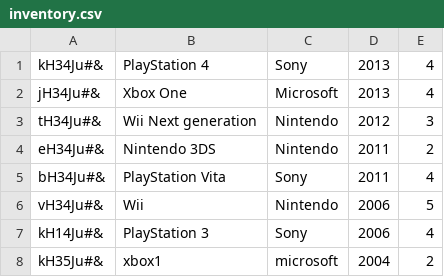
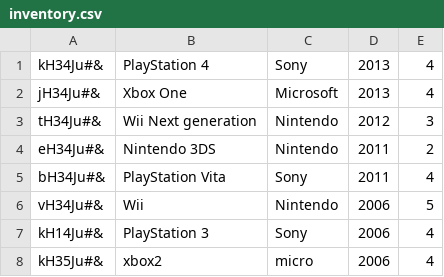
Before and after one commit to domel2222/transformerps, a CSV file: inventory/inventory.csv, drawn as a sheet.

```diff
--- a/inventory/inventory.csv
+++ b/inventory/inventory.csv
@@ -7,2 +7,2 @@ vH34Ju#&;Wii;Nintendo;2006;5
 kH14Ju#&;PlayStation 3;Sony;2006;4
-kH35Ju#&;xbox1;microsoft;2004;2
+kH35Ju#&;xbox2;micro;2006;4
```
Also changed, not shown: accounting/items.csv.
